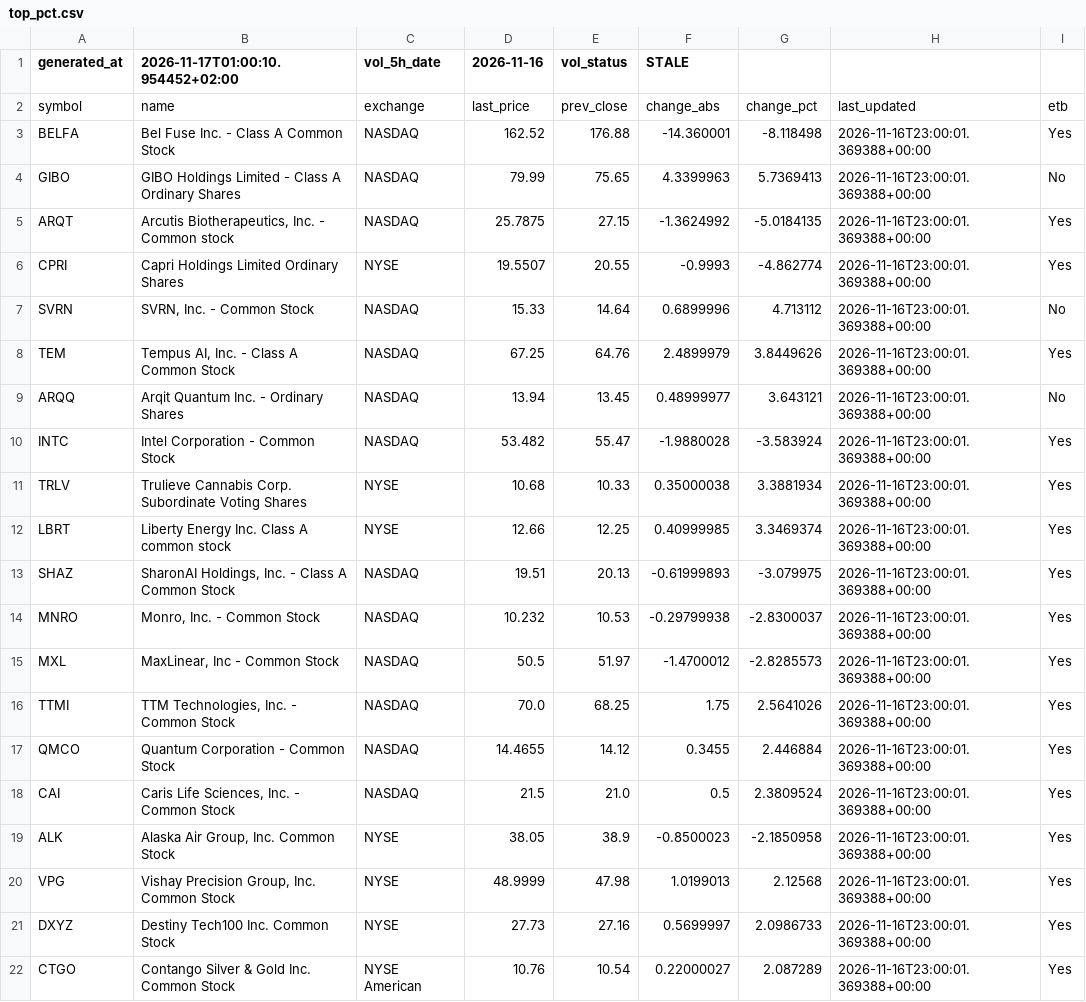
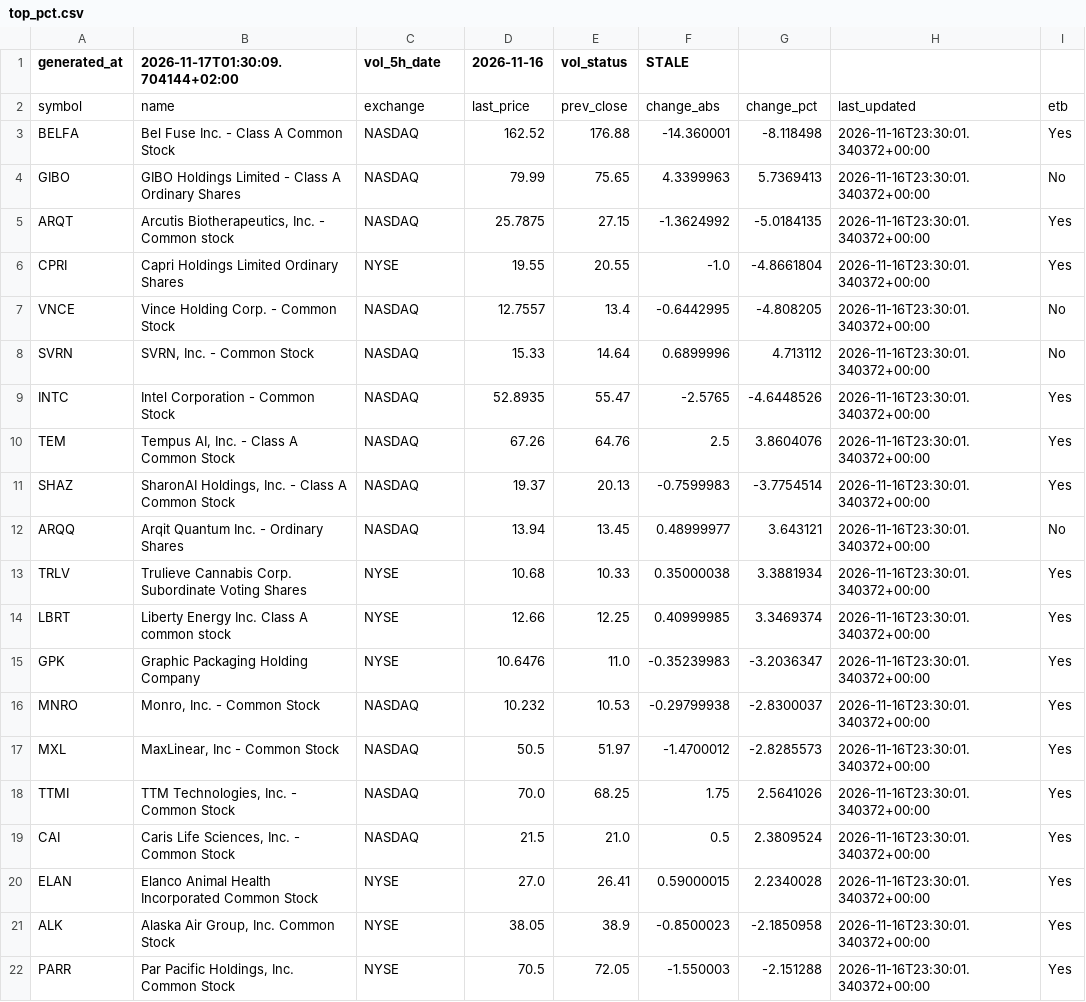
Before and after one commit to alonsadan1970/daily-stocks-data, a CSV file: top_pct.csv, drawn as a sheet.

```diff
--- a/top_pct.csv
+++ b/top_pct.csv
@@ -1,22 +1,22 @@
-generated_at,2026-11-17T01:00:10.954452+02:00,vol_5h_date,2026-11-16,vol_status,STALE
+generated_at,2026-11-17T01:30:09.704144+02:00,vol_5h_date,2026-11-16,vol_status,STALE
 symbol,name,exchange,last_price,prev_close,change_abs,change_pct,last_updated,etb
-BELFA,Bel Fuse Inc. - Class A Common Stock,NASDAQ,162.52,176.88,-14.360001,-8.118498,2026-11-16T23:00:01.369388+00:00,Yes
-GIBO,GIBO Holdings Limited - Class A Ordinary Shares,NASDAQ,79.99,75.65,4.3399963,5.7369413,2026-11-16T23:00:01.369388+00:00,No
-ARQT,"Arcutis Biotherapeutics, Inc. - Common stock",NASDAQ,25.7875,27.15,-1.3624992,-5.0184135,2026-11-16T23:00:01.369388+00:00,Yes
-CPRI,Capri Holdings Limited Ordinary Shares,NYSE,19.5507,20.55,-0.9993,-4.862774,2026-11-16T23:00:01.369388+00:00,Yes
-SVRN,"SVRN, Inc. - Common Stock",NASDAQ,15.33,14.64,0.6899996,4.713112,2026-11-16T23:00:01.369388+00:00,No
-TEM,"Tempus AI, Inc. - Class A Common Stock",NASDAQ,67.25,64.76,2.4899979,3.8449626,2026-11-16T23:00:01.369388+00:00,Yes
-ARQQ,Arqit Quantum Inc. - Ordinary Shares,NASDAQ,13.94,13.45,0.48999977,3.643121,2026-11-16T23:00:01.369388+00:00,No
-INTC,Intel Corporation - Common Stock,NASDAQ,53.482,55.47,-1.9880028,-3.583924,2026-11-16T23:00:01.369388+00:00,Yes
-TRLV,Trulieve Cannabis Corp. Subordinate Voting Shares,NYSE,10.68,10.33,0.35000038,3.3881934,2026-11-16T23:00:01.369388+00:00,Yes
-LBRT,Liberty Energy Inc. Class A common stock,NYSE,12.66,12.25,0.40999985,3.3469374,2026-11-16T23:00:01.369388+00:00,Yes
-SHAZ,"SharonAI Holdings, Inc. - Class A Common Stock",NASDAQ,19.51,20.13,-0.61999893,-3.079975,2026-11-16T23:00:01.369388+00:00,Yes
-MNRO,"Monro, Inc.  - Common Stock",NASDAQ,10.232,10.53,-0.29799938,-2.8300037,2026-11-16T23:00:01.369388+00:00,Yes
-MXL,"MaxLinear, Inc - Common Stock",NASDAQ,50.5,51.97,-1.4700012,-2.8285573,2026-11-16T23:00:01.369388+00:00,Yes
-TTMI,"TTM Technologies, Inc. - Common Stock",NASDAQ,70.0,68.25,1.75,2.5641026,2026-11-16T23:00:01.369388+00:00,Yes
-QMCO,Quantum Corporation - Common Stock,NASDAQ,14.4655,14.12,0.3455,2.446884,2026-11-16T23:00:01.369388+00:00,Yes
-CAI,"Caris Life Sciences, Inc. - Common Stock",NASDAQ,21.5,21.0,0.5,2.3809524,2026-11-16T23:00:01.369388+00:00,Yes
-ALK,"Alaska Air Group, Inc. Common Stock",NYSE,38.05,38.9,-0.8500023,-2.1850958,2026-11-16T23:00:01.369388+00:00,Yes
-VPG,"Vishay Precision Group, Inc. Common Stock",NYSE,48.9999,47.98,1.0199013,2.12568,2026-11-16T23:00:01.369388+00:00,Yes
-DXYZ,Destiny Tech100 Inc. Common Stock,NYSE,27.73,27.16,0.5699997,2.0986733,2026-11-16T23:00:01.369388+00:00,Yes
-CTGO,Contango Silver & Gold Inc. Common Stock,NYSE American,10.76,10.54,0.22000027,2.087289,2026-11-16T23:00:01.369388+00:00,Yes
+BELFA,Bel Fuse Inc. - Class A Common Stock,NASDAQ,162.52,176.88,-14.360001,-8.118498,2026-11-16T23:30:01.340372+00:00,Yes
+GIBO,GIBO Holdings Limited - Class A Ordinary Shares,NASDAQ,79.99,75.65,4.3399963,5.7369413,2026-11-16T23:30:01.340372+00:00,No
+ARQT,"Arcutis Biotherapeutics, Inc. - Common stock",NASDAQ,25.7875,27.15,-1.3624992,-5.0184135,2026-11-16T23:30:01.340372+00:00,Yes
+CPRI,Capri Holdings Limited Ordinary Shares,NYSE,19.55,20.55,-1.0,-4.8661804,2026-11-16T23:30:01.340372+00:00,Yes
+VNCE,Vince Holding Corp. - Common Stock,NASDAQ,12.7557,13.4,-0.6442995,-4.808205,2026-11-16T23:30:01.340372+00:00,No
+SVRN,"SVRN, Inc. - Common Stock",NASDAQ,15.33,14.64,0.6899996,4.713112,2026-11-16T23:30:01.340372+00:00,No
+INTC,Intel Corporation - Common Stock,NASDAQ,52.8935,55.47,-2.5765,-4.6448526,2026-11-16T23:30:01.340372+00:00,Yes
+TEM,"Tempus AI, Inc. - Class A Common Stock",NASDAQ,67.26,64.76,2.5,3.8604076,2026-11-16T23:30:01.340372+00:00,Yes
+SHAZ,"SharonAI Holdings, Inc. - Class A Common Stock",NASDAQ,19.37,20.13,-0.7599983,-3.7754514,2026-11-16T23:30:01.340372+00:00,Yes
+ARQQ,Arqit Quantum Inc. - Ordinary Shares,NASDAQ,13.94,13.45,0.48999977,3.643121,2026-11-16T23:30:01.340372+00:00,No
+TRLV,Trulieve Cannabis Corp. Subordinate Voting Shares,NYSE,10.68,10.33,0.35000038,3.3881934,2026-11-16T23:30:01.340372+00:00,Yes
+LBRT,Liberty Energy Inc. Class A common stock,NYSE,12.66,12.25,0.40999985,3.3469374,2026-11-16T23:30:01.340372+00:00,Yes
+GPK,Graphic Packaging Holding Company,NYSE,10.6476,11.0,-0.35239983,-3.2036347,2026-11-16T23:30:01.340372+00:00,Yes
+MNRO,"Monro, Inc.  - Common Stock",NASDAQ,10.232,10.53,-0.29799938,-2.8300037,2026-11-16T23:30:01.340372+00:00,Yes
+MXL,"MaxLinear, Inc - Common Stock",NASDAQ,50.5,51.97,-1.4700012,-2.8285573,2026-11-16T23:30:01.340372+00:00,Yes
+TTMI,"TTM Technologies, Inc. - Common Stock",NASDAQ,70.0,68.25,1.75,2.5641026,2026-11-16T23:30:01.340372+00:00,Yes
+CAI,"Caris Life Sciences, Inc. - Common Stock",NASDAQ,21.5,21.0,0.5,2.3809524,2026-11-16T23:30:01.340372+00:00,Yes
+ELAN,Elanco Animal Health Incorporated Common Stock,NYSE,27.0,26.41,0.59000015,2.2340028,2026-11-16T23:30:01.340372+00:00,Yes
+ALK,"Alaska Air Group, Inc. Common Stock",NYSE,38.05,38.9,-0.8500023,-2.1850958,2026-11-16T23:30:01.340372+00:00,Yes
+PARR,"Par Pacific Holdings, Inc.  Common Stock",NYSE,70.5,72.05,-1.550003,-2.151288,2026-11-16T23:30:01.340372+00:00,Yes
```
Also changed, not shown: top_abs.csv, top_abs_200.csv.
